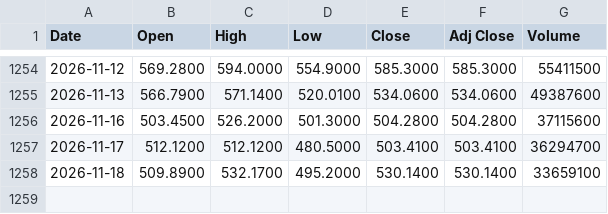
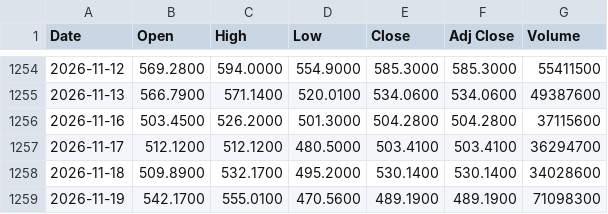
Before and after one commit to TandelSchmandel/portfolio_risk, a CSV file: data/raw/AMD.csv, drawn as a sheet; only a part is shown, gaps mark what is left out.

```diff
--- a/data/raw/AMD.csv
+++ b/data/raw/AMD.csv
@@ -1257,2 +1257,3 @@ Date,Open,High,Low,Close,Adj Close,Volume
 2026-11-17,512.1200,512.1200,480.5000,503.4100,503.4100,36294700
-2026-11-18,509.8900,532.1700,495.2000,530.1400,530.1400,33659100
+2026-11-18,509.8900,532.1700,495.2000,530.1400,530.1400,34028600
+2026-11-19,542.1700,555.0100,470.5600,489.1900,489.1900,71098300
```
Also changed, not shown: data/raw/AMZN.csv, data/raw/AVGO.csv, 7 other files.
